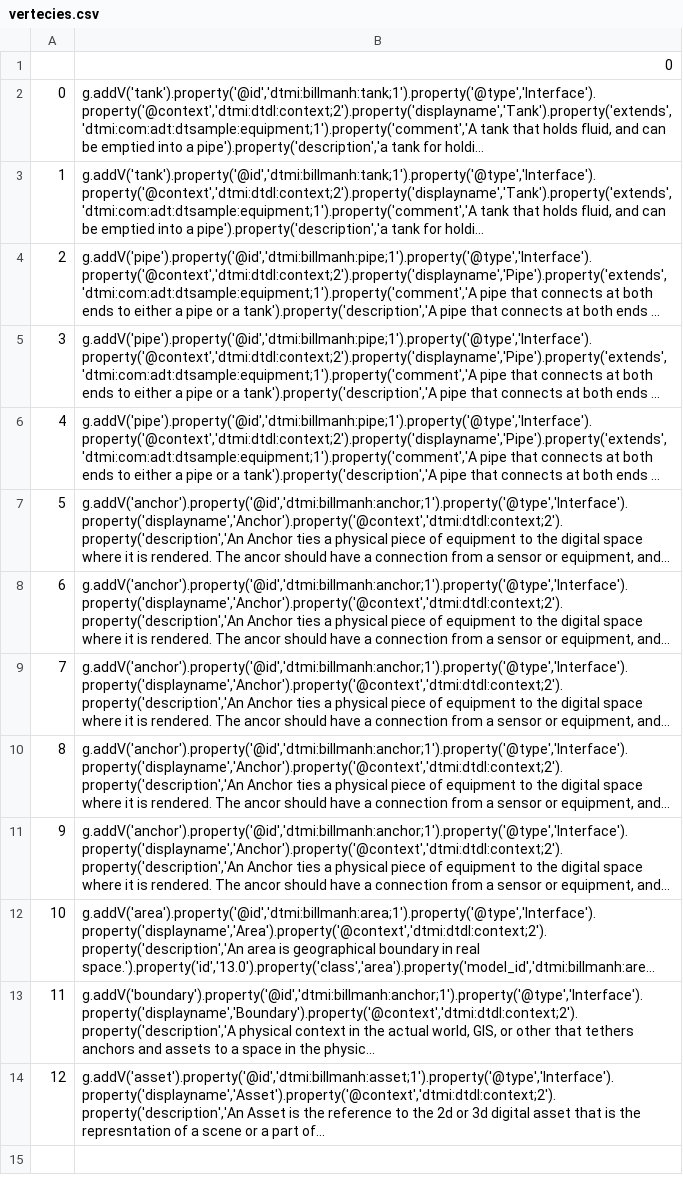
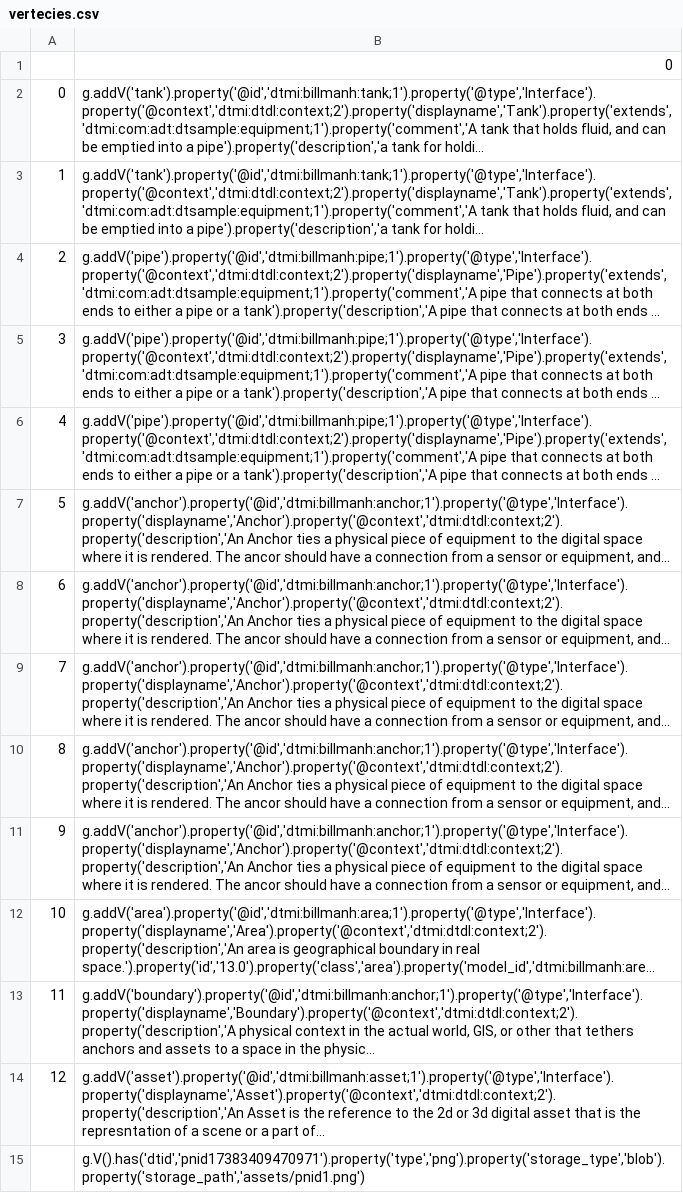
Before and after one commit to BillmanH/simple-digital-twin, a CSV file: infra/demo/vertecies.csv, drawn as a sheet; long unchanged cells end in …; the diff names each change by its address in the sheet, - before the commit and + after, or states it on an @@ line.

Commit message:
added properties to asset

```diff
--- a/infra/demo/vertecies.csv
+++ b/infra/demo/vertecies.csv
+row 15:  | g.V().has('dtid','pnid17383409470971').property('type','png').property('storage_type','blob').property('storage_path','assets/pnid1.png')
```
